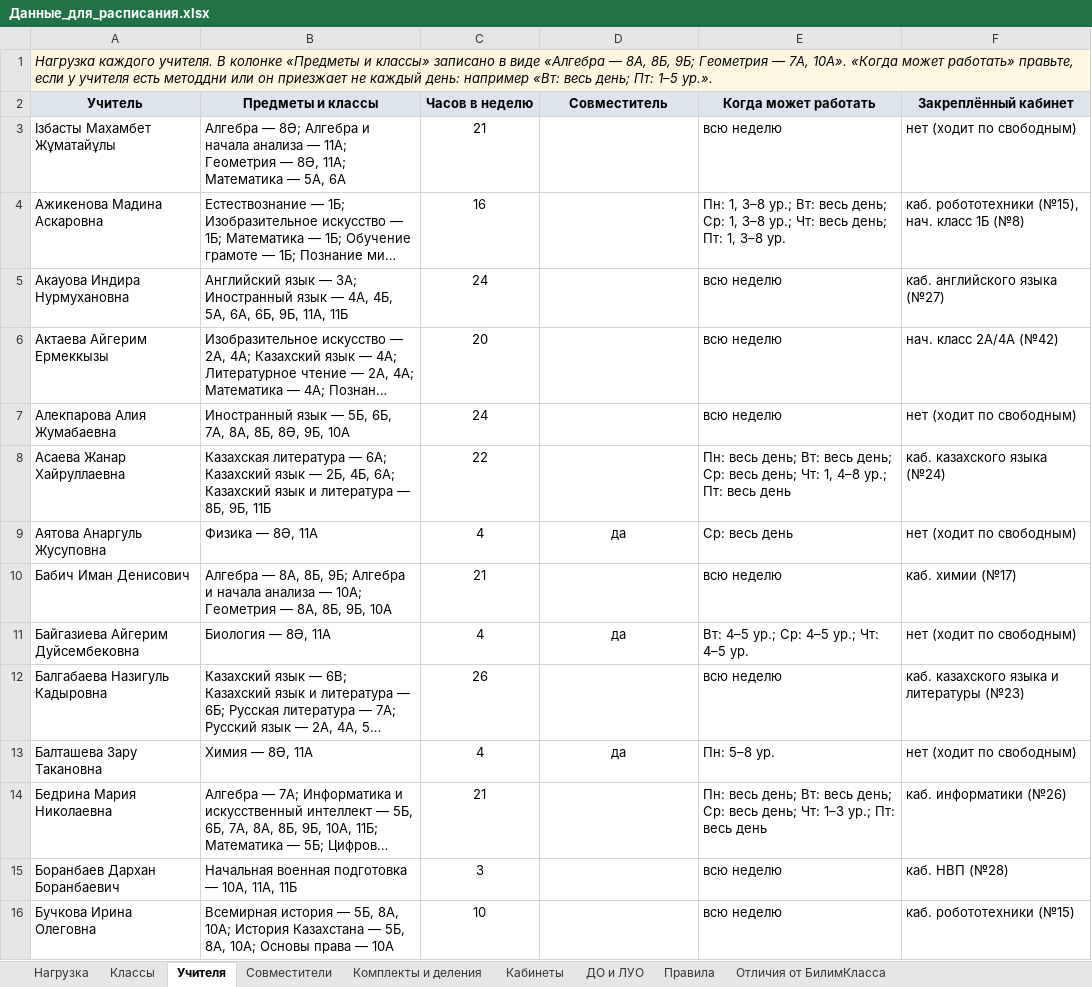
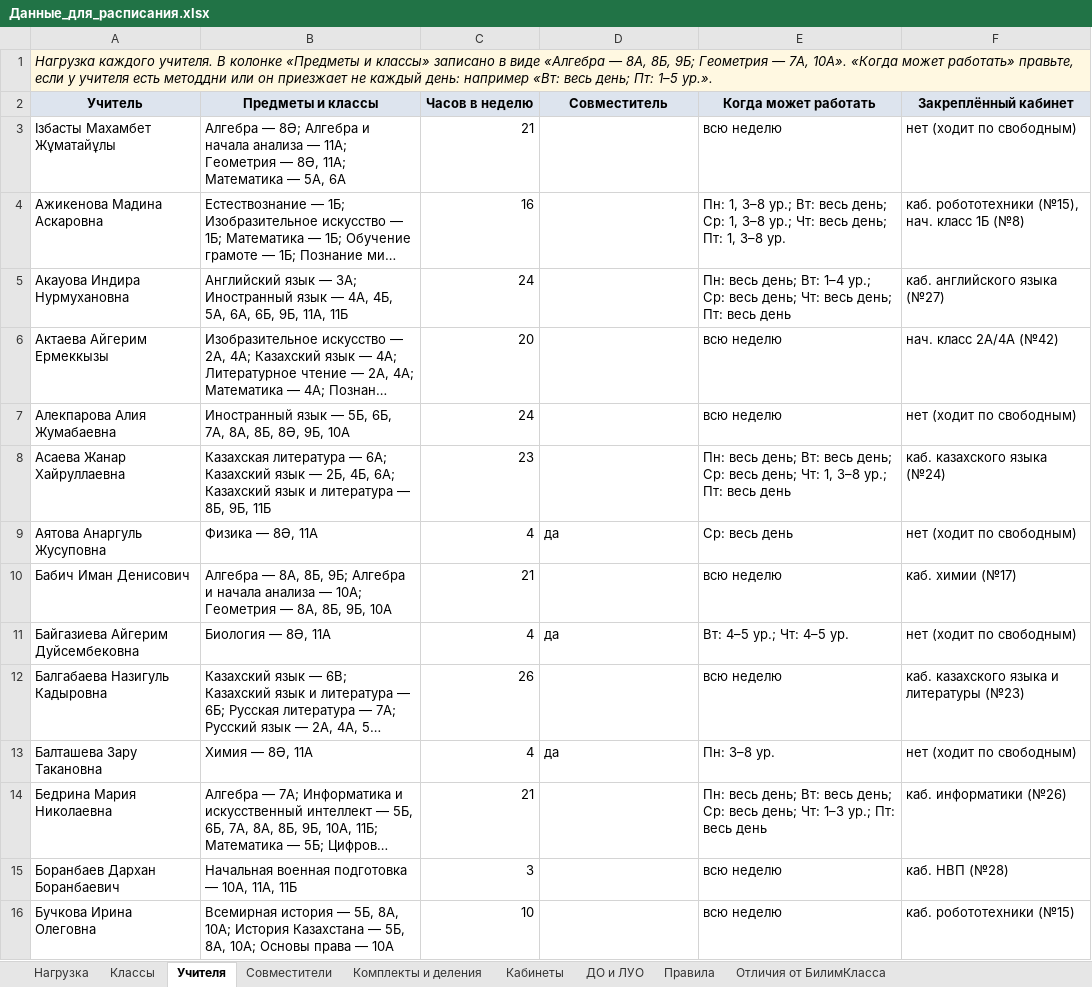
Before and after one commit to ENTITY514/VectorWorkspace, an Excel workbook: Materials/Расписание 2026-2027/Данные_для_расписания.xlsx, sheet Учителя, drawn as a sheet; only a part is shown; long unchanged cells end in …; values as stored, in another font and other column widths than the file's, no borders; the diff covers the shown part only; the diff names each change by its address in the sheet, - before the commit and + after, or states it on an @@ line.

```diff
--- a/Materials/Расписание 2026-2027/Данные_для_расписания.xlsx (sheet Учителя)
+++ b/Materials/Расписание 2026-2027/Данные_для_расписания.xlsx (sheet Учителя)
-B1:F1 fill: #FFF8E1
+B1:F1 fill: none
-C3:C16 alignment: center
+C3:C16 alignment: right
-E5 (Когда может работать): всю неделю
+E5 (Когда может работать): Пн: весь день; Вт: 1–4 ур.; Ср: весь день; Чт: весь день; Пт: весь день
-C8 (Часов в неделю): 22
+C8 (Часов в неделю): 23
-E8 (Когда может работать): …Чт: 1, 4–8 ур.; Пт:…
+E8 (Когда может работать): …Чт: 1, 3–8 ур.; Пт:…
-D9 alignment: center
+D9 alignment: left
-D11 alignment: center
+D11 alignment: left
-E11 (Когда может работать): Вт: 4–5 ур.; Ср: 4–5 ур.; Чт: 4–5 ур.
+E11 (Когда может работать): Вт: 4–5 ур.; Чт: 4–5 ур.
-D13 alignment: center
+D13 alignment: left
-E13 (Когда может работать): Пн: 5–8 ур.
+E13 (Когда может работать): Пн: 3–8 ур.
```
Also changed, not shown: 2 added rows, 2 removed rows, 4 edited cells and cell formats elsewhere in this sheet, sheet Совместители, sheet Комплекты и деления, sheet ДО и ЛУО, sheet Классы, sheet Нагрузка, sheet Отличия от БилимКласса, 2 more sheets, Materials/Расписание 2026-2027/Расписание_V34_бланк.xlsx, Materials/Расписание 2026-2027/Расписание_V34_для_завуча.xlsx, 47 other files.
